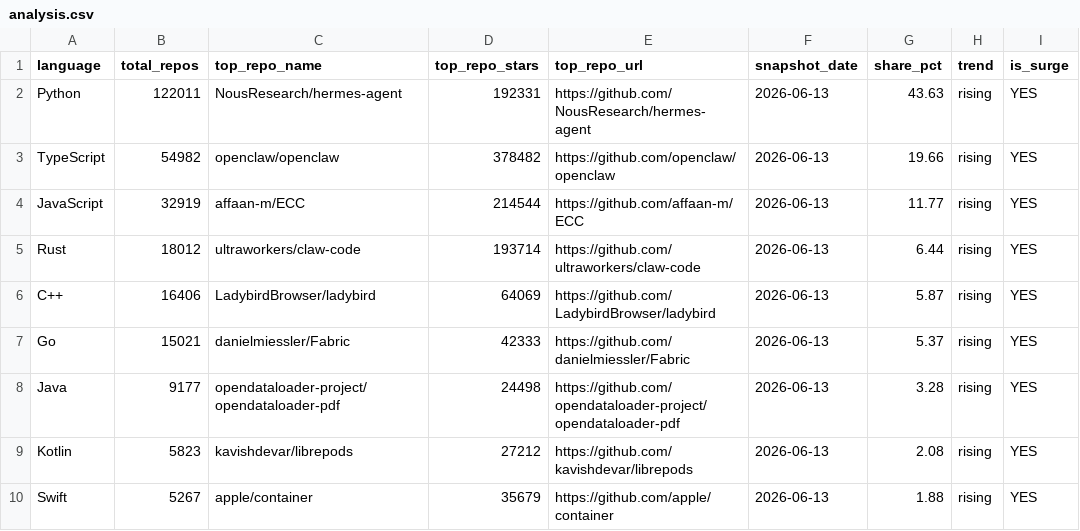
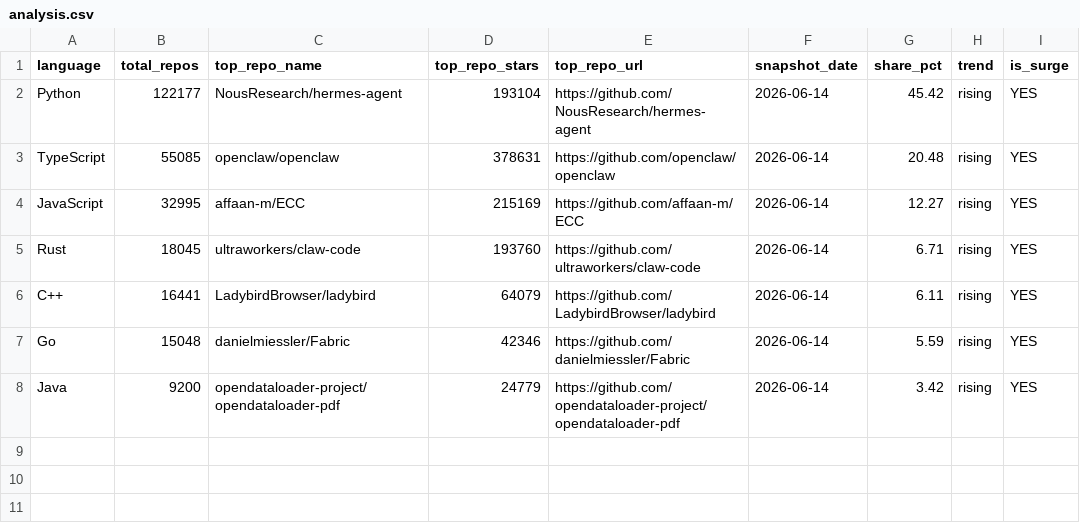
Before and after one commit to GhalaAlsulami/github-trends-observatory, a CSV file: data/analysis.csv, drawn as a sheet.

```diff
--- a/data/analysis.csv
+++ b/data/analysis.csv
@@ -1,10 +1,8 @@
 language,total_repos,top_repo_name,top_repo_stars,top_repo_url,snapshot_date,share_pct,trend,is_surge
-Python,122011,NousResearch/hermes-agent,192331,https://github.com/NousResearch/hermes-agent,2026-06-13,43.63,rising,YES
-TypeScript,54982,openclaw/openclaw,378482,https://github.com/openclaw/openclaw,2026-06-13,19.66,rising,YES
-JavaScript,32919,affaan-m/ECC,214544,https://github.com/affaan-m/ECC,2026-06-13,11.77,rising,YES
-Rust,18012,ultraworkers/claw-code,193714,https://github.com/ultraworkers/claw-code,2026-06-13,6.44,rising,YES
-C++,16406,LadybirdBrowser/ladybird,64069,https://github.com/LadybirdBrowser/ladybird,2026-06-13,5.87,rising,YES
-Go,15021,danielmiessler/Fabric,42333,https://github.com/danielmiessler/Fabric,2026-06-13,5.37,rising,YES
-Java,9177,opendataloader-project/opendataloader-pdf,24498,https://github.com/opendataloader-project/opendataloader-pdf,2026-06-13,3.28,rising,YES
-Kotlin,5823,kavishdevar/librepods,27212,https://github.com/kavishdevar/librepods,2026-06-13,2.08,rising,YES
-Swift,5267,apple/container,35679,https://github.com/apple/container,2026-06-13,1.88,rising,YES
+Python,122177,NousResearch/hermes-agent,193104,https://github.com/NousResearch/hermes-agent,2026-06-14,45.42,rising,YES
+TypeScript,55085,openclaw/openclaw,378631,https://github.com/openclaw/openclaw,2026-06-14,20.48,rising,YES
+JavaScript,32995,affaan-m/ECC,215169,https://github.com/affaan-m/ECC,2026-06-14,12.27,rising,YES
+Rust,18045,ultraworkers/claw-code,193760,https://github.com/ultraworkers/claw-code,2026-06-14,6.71,rising,YES
+C++,16441,LadybirdBrowser/ladybird,64079,https://github.com/LadybirdBrowser/ladybird,2026-06-14,6.11,rising,YES
+Go,15048,danielmiessler/Fabric,42346,https://github.com/danielmiessler/Fabric,2026-06-14,5.59,rising,YES
+Java,9200,opendataloader-project/opendataloader-pdf,24779,https://github.com/opendataloader-project/opendataloader-pdf,2026-06-14,3.42,rising,YES
```
Also changed, not shown: data/snapshots.csv.
